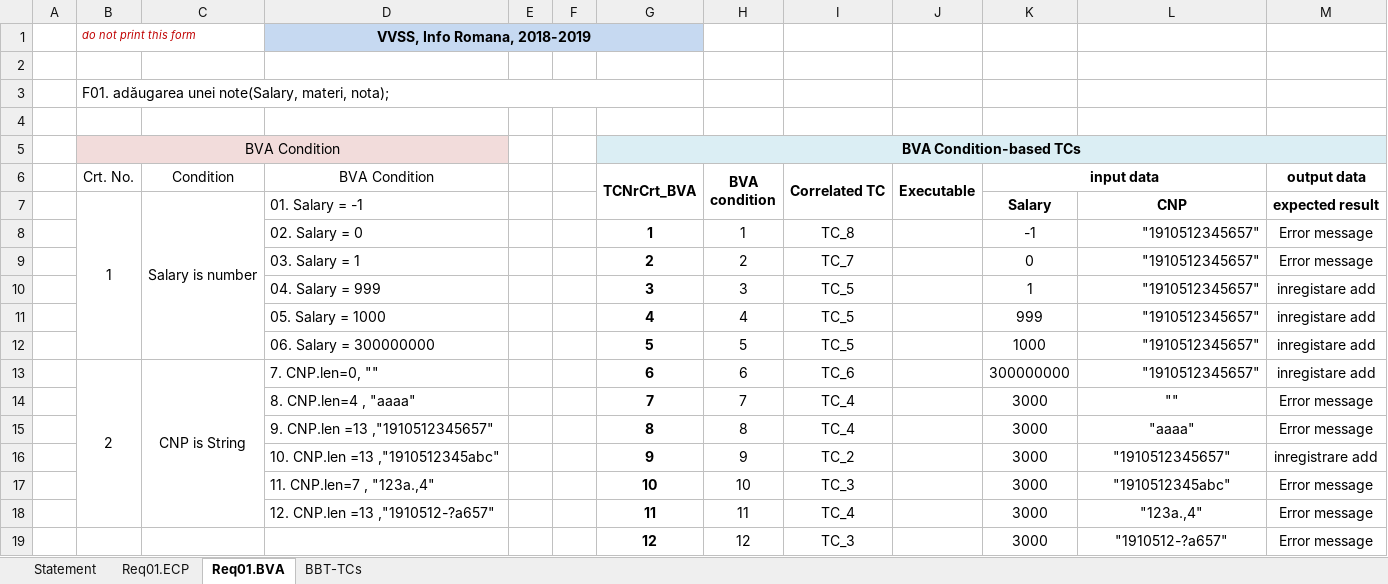
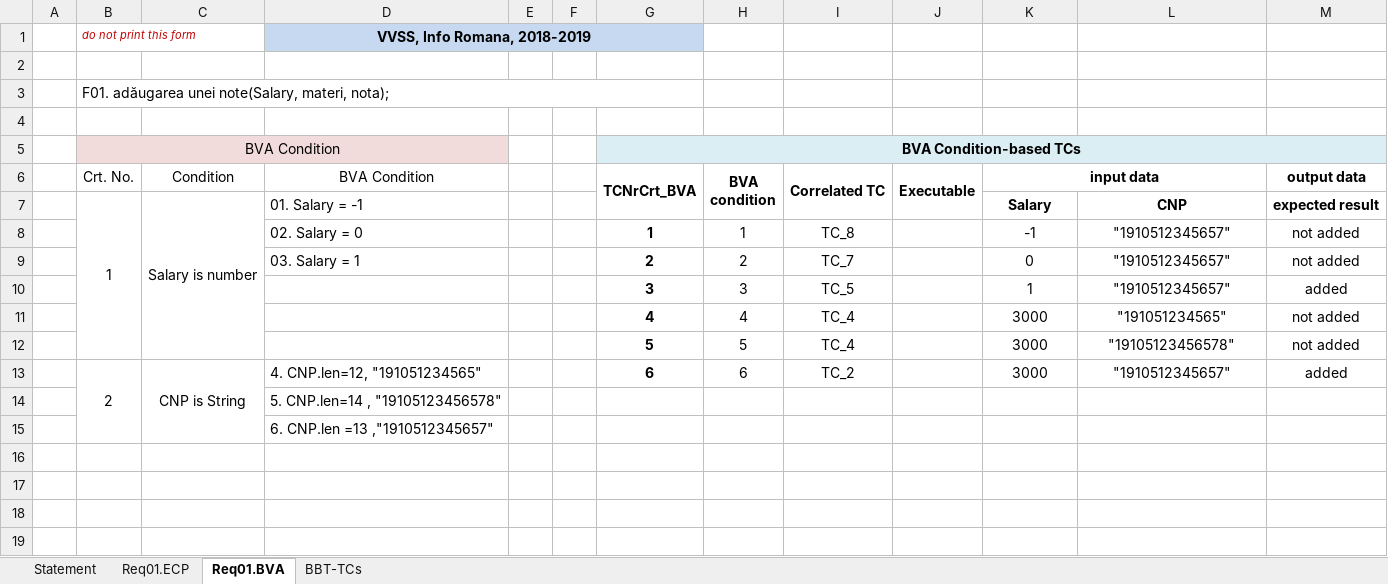
Before and after one commit to vladxxl/VVSS, an Excel workbook: Docs/Lab02/Lab02_BBT_TCs_Form.xlsx, sheet Req01.BVA, drawn as a sheet; values as stored, in another font and other column widths than the file's, no borders; removed rows and columns are numbered as before the commit, all else as after; the diff names each change by its address in the sheet, - before the commit and + after, or states it on an @@ line.

```diff
--- a/Docs/Lab02/Lab02_BBT_TCs_Form.xlsx (sheet Req01.BVA)
+++ b/Docs/Lab02/Lab02_BBT_TCs_Form.xlsx (sheet Req01.BVA)
-L8:L10 alignment: right
+L8:L10 alignment: center
-M8:M9 (output data): Error message
+M8:M9 (output data): not added
-D10 (BVA Condition): 04. Salary = 999
+D10 (BVA Condition): (empty)
-M10 (output data): inregistare add
+M10 (output data): added
-row 11:  |  |  | 05. Salary = 1000 |  |  | 4 | 4 | TC_5 |  | 999 | "1910512345657" | inregistare add
-row 12:  |  |  | 06. Salary = 300000000 |  |  | 5 | 5 | TC_5 |  | 1000 | "1910512345657" | inregistare add
+row 11:  |  |  |  |  |  | 4 | 4 | TC_4 |  | 3000 | "191051234565" | not added
+row 12:  |  |  |  |  |  | 5 | 5 | TC_4 |  | 3000 | "19105123456578" | not added
-D13 (BVA Condition): 7. CNP.len=0, ""
+D13 (BVA Condition): 4. CNP.len=12, "191051234565"
-I13 (Correlated TC): TC_6
+I13 (Correlated TC): TC_2
-K13 (input data): 300000000
+K13 (input data): 3000
-L13 alignment: right
+L13 alignment: center
-M13 (output data): inregistare add
+M13 (output data): added
-row 14:  |  |  | 8. CNP.len=4 , "aaaa" |  |  | 7 | 7 | TC_4 |  | 3000 | "" | Error message
-row 15:  |  |  | 9. CNP.len =13 ,"1910512345657" |  |  | 8 | 8 | TC_4 |  | 3000 | "aaaa" | Error message
-row 16:  |  |  | 10. CNP.len =13 ,"1910512345abc" |  |  | 9 | 9 | TC_2 |  | 3000 | "1910512345657" | inregistrare add
-row 17:  |  |  | 11. CNP.len=7 , "123a.,4" |  |  | 10 | 10 | TC_3 |  | 3000 | "1910512345abc" | Error message
-row 18:  |  |  | 12. CNP.len =13 ,"1910512-?a657" |  |  | 11 | 11 | TC_4 |  | 3000 | "123a.,4" | Error message
-row 19:  |  |  |  |  |  | 12 | 12 | TC_3 |  | 3000 | "1910512-?a657" | Error message
+row 14:  |  |  | 5. CNP.len=14 , "19105123456578"
+row 15:  |  |  | 6. CNP.len =13 ,"1910512345657"
```
Also changed, not shown: sheet BBT-TCs, formulas that keep their value, 22 other files.
